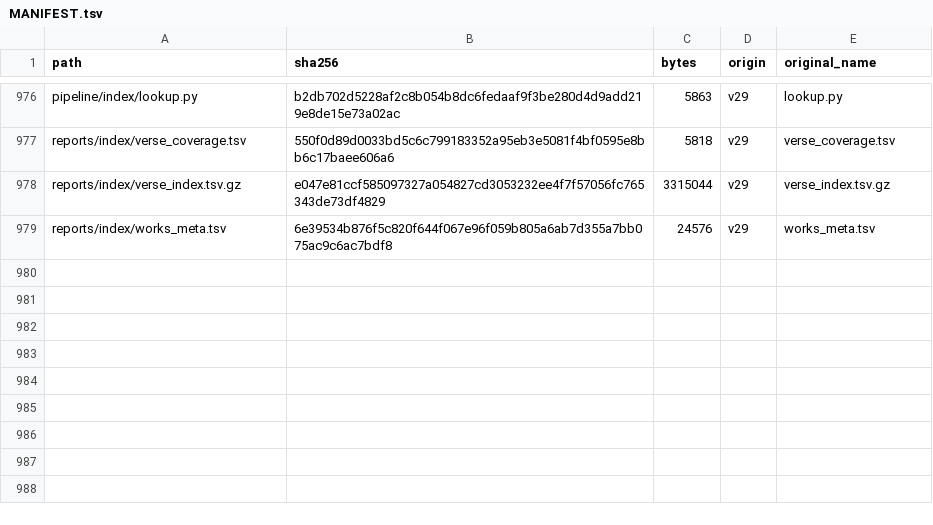
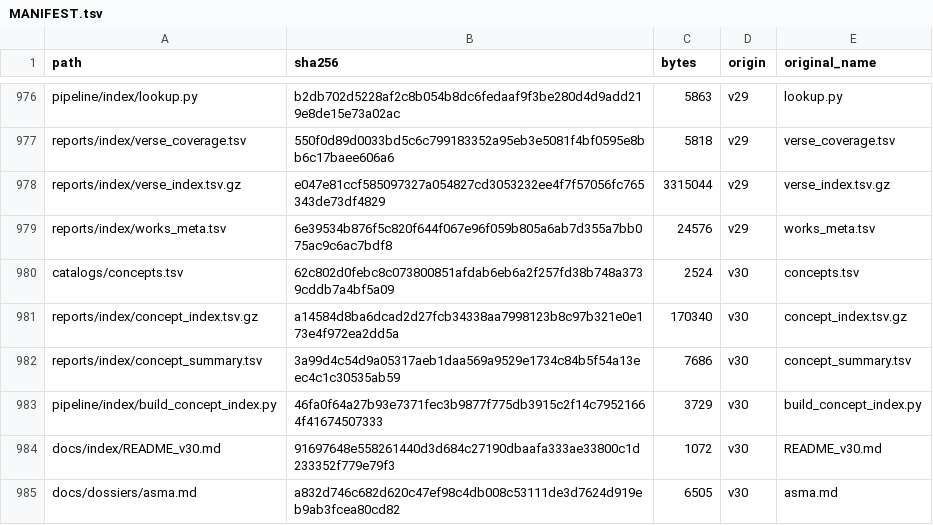
Before and after one commit to z98s2hdjfv-maker/islamic-library, a TSV file: MANIFEST.tsv, drawn as a sheet; only a part is shown, gaps mark what is left out.

```diff
--- a/MANIFEST.tsv
+++ b/MANIFEST.tsv
@@ -979 +979,7 @@ reports/index/verse_index.tsv.gz	e047e81ccf585097327a054827cd3053232ee4f7f57056f
 reports/index/works_meta.tsv	6e39534b876f5c820f644f067e96f059b805a6ab7d355a7bb075ac9c6ac7bdf8	24576	v29	works_meta.tsv
+catalogs/concepts.tsv	62c802d0febc8c073800851afdab6eb6a2f257fd38b748a3739cddb7a4bf5a09	2524	v30	concepts.tsv
+reports/index/concept_index.tsv.gz	a14584d8ba6dcad2d27fcb34338aa7998123b8c97b321e0e173e4f972ea2dd5a	170340	v30	concept_index.tsv.gz
+reports/index/concept_summary.tsv	3a99d4c54d9a05317aeb1daa569a9529e1734c84b5f54a13eec4c1c30535ab59	7686	v30	concept_summary.tsv
+pipeline/index/build_concept_index.py	46fa0f64a27b93e7371fec3b9877f775db3915c2f14c79521664f41674507333	3729	v30	build_concept_index.py
+docs/index/README_v30.md	91697648e558261440d3d684c27190dbaafa333ae33800c1d233352f779e79f3	1072	v30	README_v30.md
+docs/dossiers/asma.md	a832d746c682d620c47ef98c4db008c53111de3d7624d919eb9ab3fcea80cd82	6505	v30	asma.md
```
Also changed, not shown: reports/index/works_meta.tsv, 10 other files.
